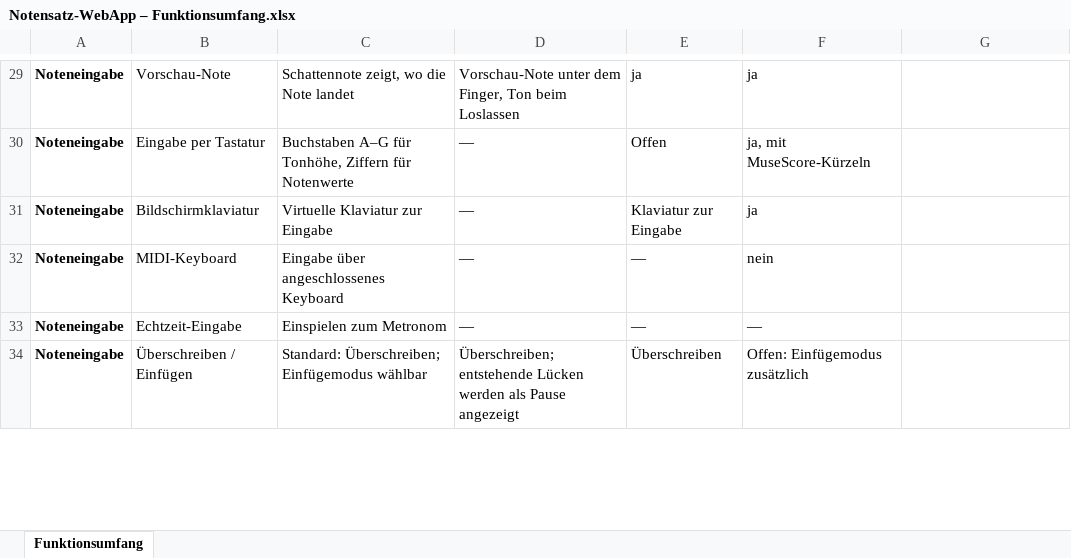
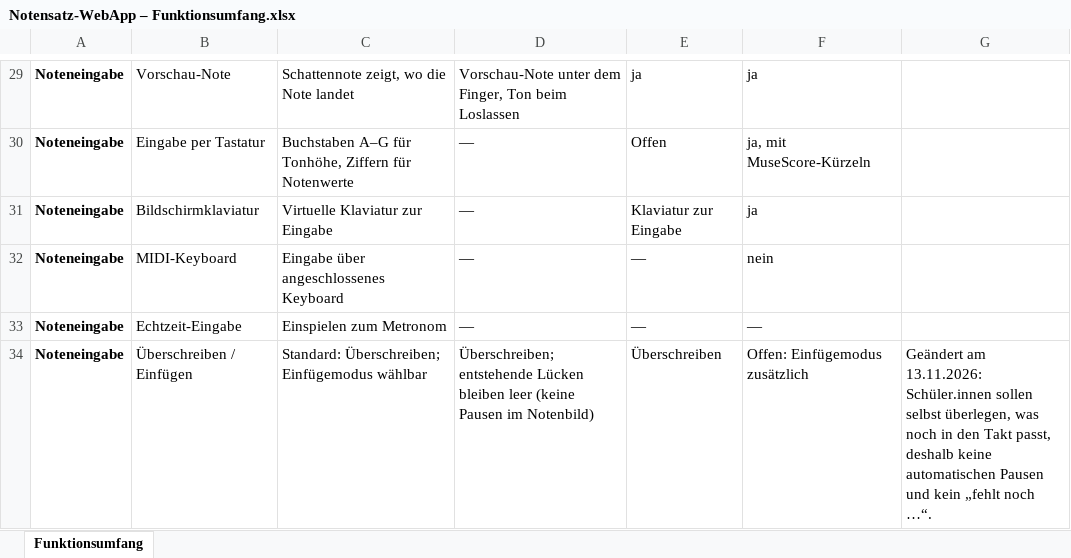
Before and after one commit to jonathan-1414/auftakt, an Excel workbook: docs/Notensatz-WebApp – Funktionsumfang.xlsx, sheet Funktionsumfang, drawn as a sheet; only a part is shown, gaps mark what is left out; values as stored, in another font and other column widths than the file's, no borders; the diff covers the shown part only; the diff names each change by its address in the sheet, - before the commit and + after, or states it on an @@ line.

```diff
--- a/docs/Notensatz-WebApp – Funktionsumfang.xlsx (sheet Funktionsumfang)
+++ b/docs/Notensatz-WebApp – Funktionsumfang.xlsx (sheet Funktionsumfang)
-D34: …entstehende Lücken werden als Pause angezeigt
+D34: …entstehende Lücken bleiben leer (keine Pausen im Notenbild)
-G34: (empty)
+G34: Geändert am 13.11.2026: Schüler.innen sollen selbst überlegen, was noch in den Takt passt, deshalb keine automatischen Pausen und kein „fehlt noch …“.
```
Also changed, not shown: 9 edited cells elsewhere in this sheet, 5 other files.
